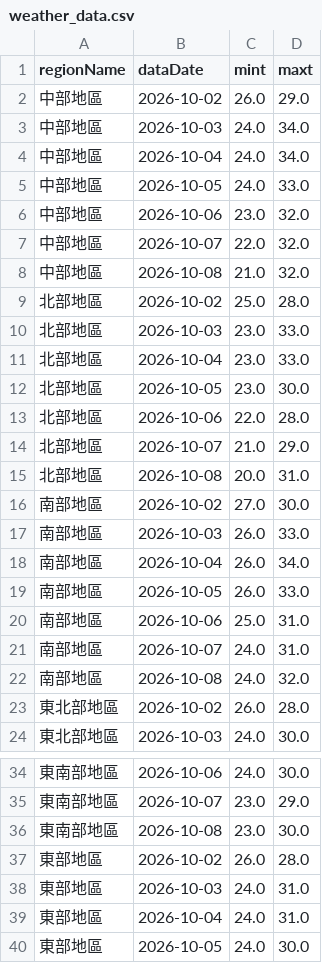
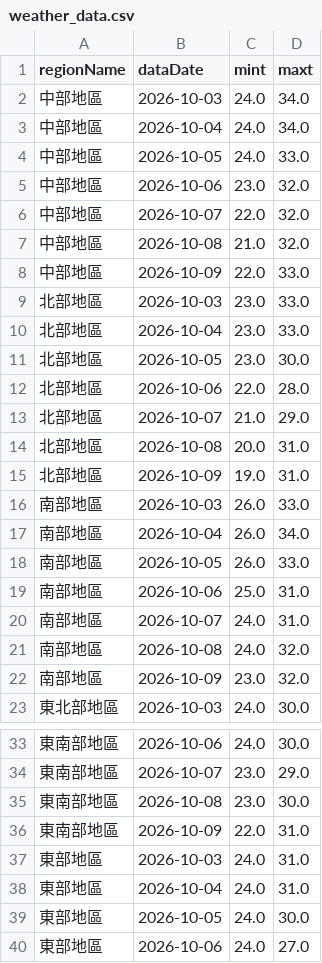
Before and after one commit to A0966411725-png/HW1-CWA-Weather, a CSV file: weather_data.csv, drawn as a sheet; only a part is shown, gaps mark what is left out; the shorter side is filled out with more unchanged rows; removed rows and columns are numbered as before the commit, all else as after; the diff covers the shown part only; the diff names each change by its address in the sheet, - before the commit and + after, or states it on an @@ line.

```diff
--- a/weather_data.csv
+++ b/weather_data.csv
-row 2: 中部地區 | 2026-10-02 | 26.0 | 29.0
-row 9: 北部地區 | 2026-10-02 | 25.0 | 28.0
+row 8: 中部地區 | 2026-10-09 | 22.0 | 33.0
-row 16: 南部地區 | 2026-10-02 | 27.0 | 30.0
+row 15: 北部地區 | 2026-10-09 | 19.0 | 31.0
-row 23: 東北部地區 | 2026-10-02 | 26.0 | 28.0
+row 22: 南部地區 | 2026-10-09 | 23.0 | 32.0
-row 37: 東部地區 | 2026-10-02 | 26.0 | 28.0
+row 36: 東南部地區 | 2026-10-09 | 22.0 | 31.0
```
Also changed, not shown: 1 added row and 3 edited cells elsewhere in this file, 1 other file.
